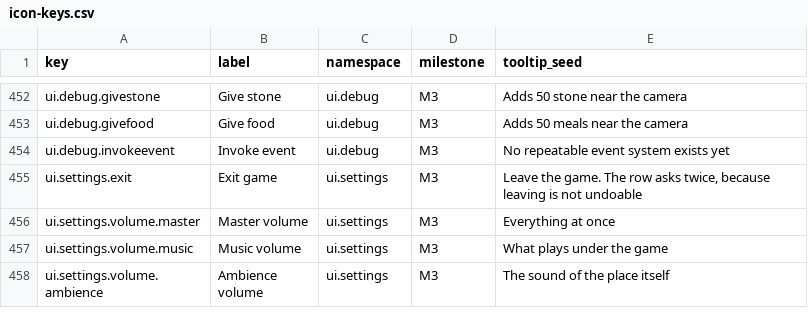
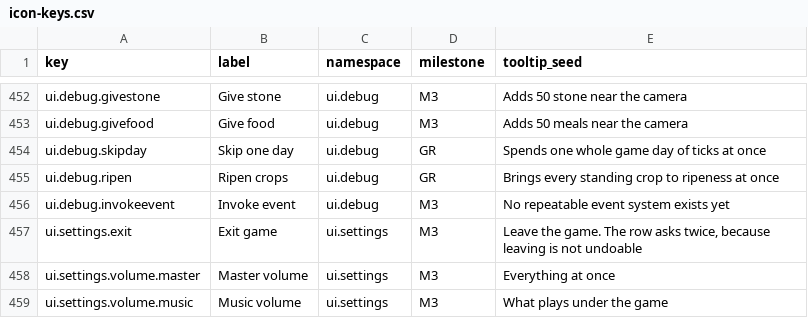
Before and after one commit to 1mitten/odyssey, a CSV file: docs/design/icon-keys.csv, drawn as a sheet; only a part is shown, gaps mark what is left out; the shorter side is filled out with more unchanged rows.

Commit message:
The debug menu skips the wait the crop asks for
Two rows, for the four days nobody can test at the keyboard. Skip one
day spends the day's own ticks through the composition root's batch
tick — real simulation, the same hash boundaries, a fifth of a second a
press, and it works while paused, because the paused branch refuses
the clock and not the world. The warp is a method on the root rather
than an intent: the bus drains inside a tick, and a skip through it
would ask the world to re-enter its own tick. Ripen crops wraps
RipenAll behind a debug intent refused as AlreadyInThatState on an
empty board — the harvest half without the window, companion to the
warp rather than a substitute for it, because it never shows the
stages moving.

The by-hand procedure in 18-debug-menu.md grows the growing-zone steps:
a hitch not a freeze, a stage change or two a day, the hour unchanged,
and the harvest through the ordinary work scan once the field ripes.

```diff
--- a/docs/design/icon-keys.csv
+++ b/docs/design/icon-keys.csv
@@ -453,2 +453,4 @@ ui.debug.givestone,Give stone,ui.debug,M3,"Adds 50 stone near the camera"
 ui.debug.givefood,Give food,ui.debug,M3,"Adds 50 meals near the camera"
+ui.debug.skipday,Skip one day,ui.debug,GR,"Spends one whole game day of ticks at once"
+ui.debug.ripen,Ripen crops,ui.debug,GR,"Brings every standing crop to ripeness at once"
 ui.debug.invokeevent,Invoke event,ui.debug,M3,"No repeatable event system exists yet"
```
Also changed, not shown: 13 other files.
